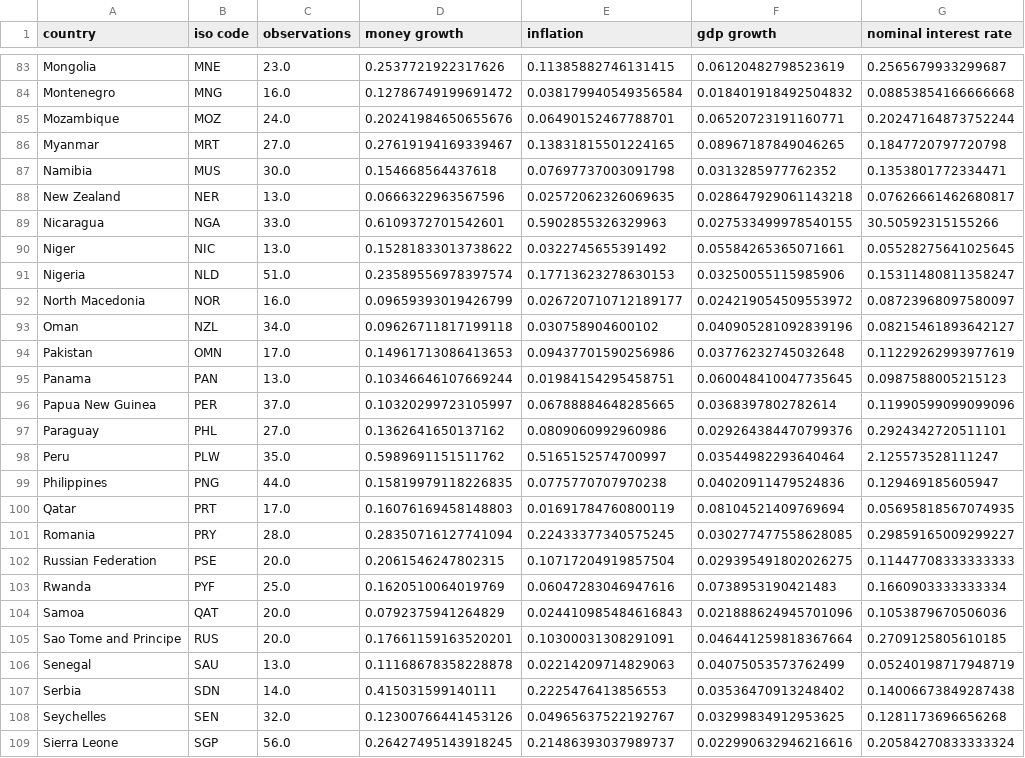
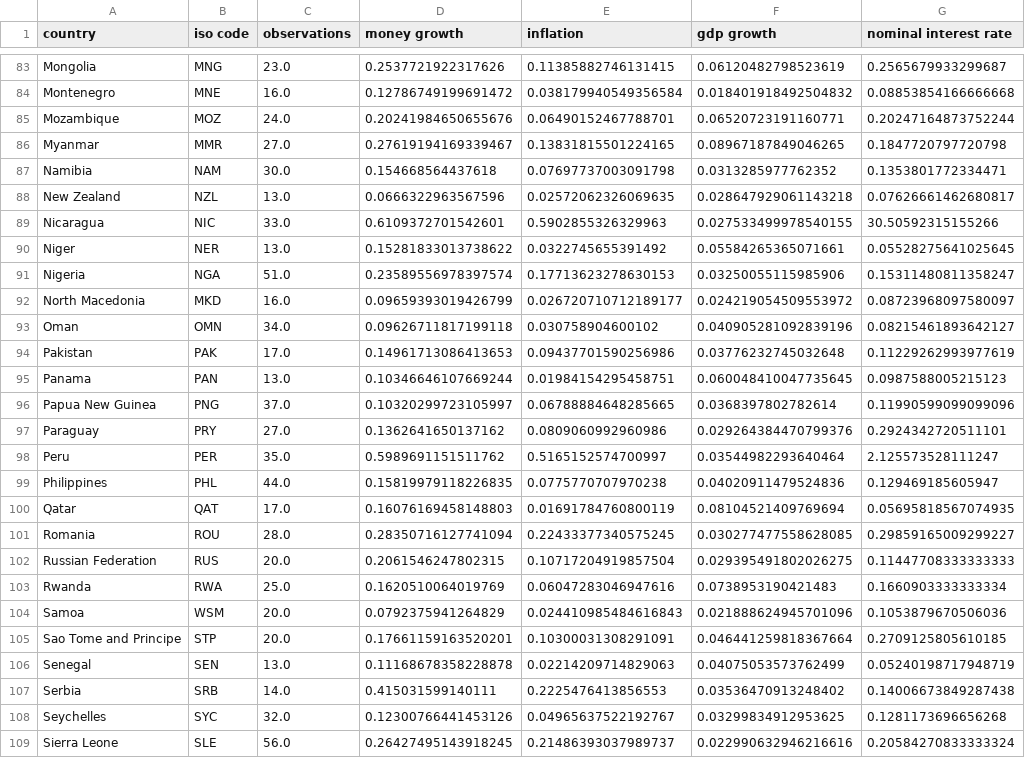
Before and after one commit to qbapawelczak/Macro-comp-take-a-look, a CSV file: Data/Csv/quantity_theory_data_open.csv, drawn as a sheet; only a part is shown, gaps mark what is left out; the diff covers the shown part only; the diff names each change by its address in the sheet, - before the commit and + after, or states it on an @@ line.

```diff
--- a/Data/Csv/quantity_theory_data_open.csv
+++ b/Data/Csv/quantity_theory_data_open.csv
-B83 (iso code): MNE
+B83 (iso code): MNG
-B84 (iso code): MNG
+B84 (iso code): MNE
-B86 (iso code): MRT
+B86 (iso code): MMR
-B87 (iso code): MUS
+B87 (iso code): NAM
-B88 (iso code): NER
+B88 (iso code): NZL
-B89 (iso code): NGA
+B89 (iso code): NIC
-B90 (iso code): NIC
+B90 (iso code): NER
-B91 (iso code): NLD
+B91 (iso code): NGA
-B92 (iso code): NOR
+B92 (iso code): MKD
-B93 (iso code): NZL
+B93 (iso code): OMN
-B94 (iso code): OMN
+B94 (iso code): PAK
-B96 (iso code): PER
+B96 (iso code): PNG
-B97 (iso code): PHL
+B97 (iso code): PRY
-B98 (iso code): PLW
+B98 (iso code): PER
-B99 (iso code): PNG
+B99 (iso code): PHL
-B100 (iso code): PRT
+B100 (iso code): QAT
-B101 (iso code): PRY
+B101 (iso code): ROU
-B102 (iso code): PSE
+B102 (iso code): RUS
-B103 (iso code): PYF
+B103 (iso code): RWA
-B104 (iso code): QAT
+B104 (iso code): WSM
-B105 (iso code): RUS
+B105 (iso code): STP
-B106 (iso code): SAU
+B106 (iso code): SEN
-B107 (iso code): SDN
+B107 (iso code): SRB
-B108 (iso code): SEN
+B108 (iso code): SYC
-B109 (iso code): SGP
+B109 (iso code): SLE
```
Also changed, not shown: 101 edited cells elsewhere in this file, Data/Csv/quantity_theory_data.csv, 4 other files.
